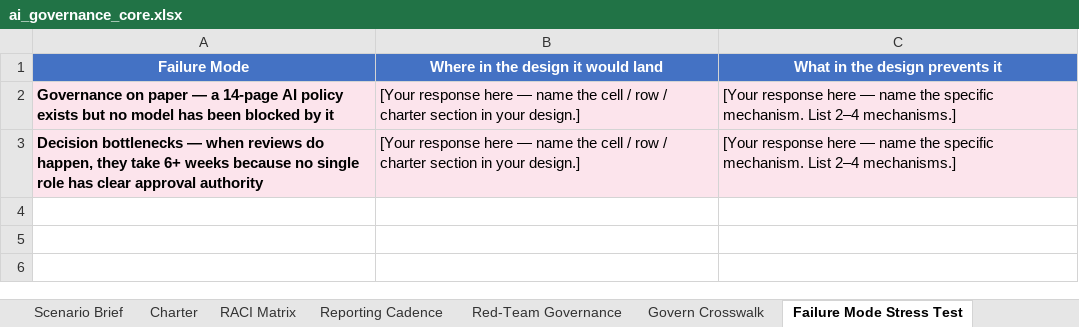
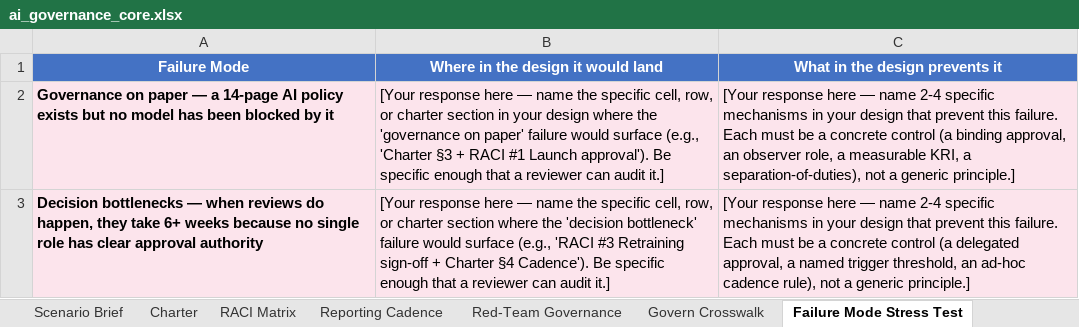
Before and after one commit to udacity/ai-sec-eng-c4-cd15150-sohbet-exercises, an Excel workbook: 12_ai-governance-operating-model/exercises/starter/ai_governance_core.xlsx, sheet Failure Mode Stress Test, drawn as a sheet; values as stored, in another font and other column widths than the file's, no borders; the diff names each change by its address in the sheet, - before the commit and + after, or states it on an @@ line.

```diff
--- a/12_ai-governance-operating-model/exercises/starter/ai_governance_core.xlsx (sheet Failure Mode Stress Test)
+++ b/12_ai-governance-operating-model/exercises/starter/ai_governance_core.xlsx (sheet Failure Mode Stress Test)
-B2: …name the cell / row / charter section in your design.]
+B2: …name the specific cell, row, or charter section in your design where the 'governance on paper' failure would surface (e.g., 'Charter §3 + RACI #1 Launch approval'). Be specific enough that a reviewer can audit it.]
-C2 (What in the design prevents it): …— name the specific mechanism. List 2–4 mechanisms.]
+C2 (What in the design prevents it): …— name 2-4 specific mechanisms in your design that prevent this failure. Each must be a concrete control (a binding approval, an observer role, a measurable KRI, a separation-of-duties), not a generic principle.]
-B3: …name the cell / row / charter section in your design.]
+B3: …name the specific cell, row, or charter section where the 'decision bottleneck' failure would surface (e.g., 'RACI #3 Retraining sign-off + Charter §4 Cadence'). Be specific enough that a reviewer can audit it.]
-C3 (What in the design prevents it): …— name the specific mechanism. List 2–4 mechanisms.]
+C3 (What in the design prevents it): …— name 2-4 specific mechanisms in your design that prevent this failure. Each must be a concrete control (a delegated approval, a named trigger threshold, an ad-hoc cadence rule), not a generic principle.]
```
Also changed, not shown: sheet RACI Matrix, sheet Iteration Log, sheet Govern Crosswalk, sheet Scenario Brief, sheet Reporting Cadence, sheet Red-Team Governance, 1 more sheet, other sheet tabs, 03_ai-threat-modeling-mitre-atlas/demo/threat_model_demo.xlsx, 03_ai-threat-modeling-mitre-atlas/exercises/solution/threat_model.xlsx, 49 other files.
